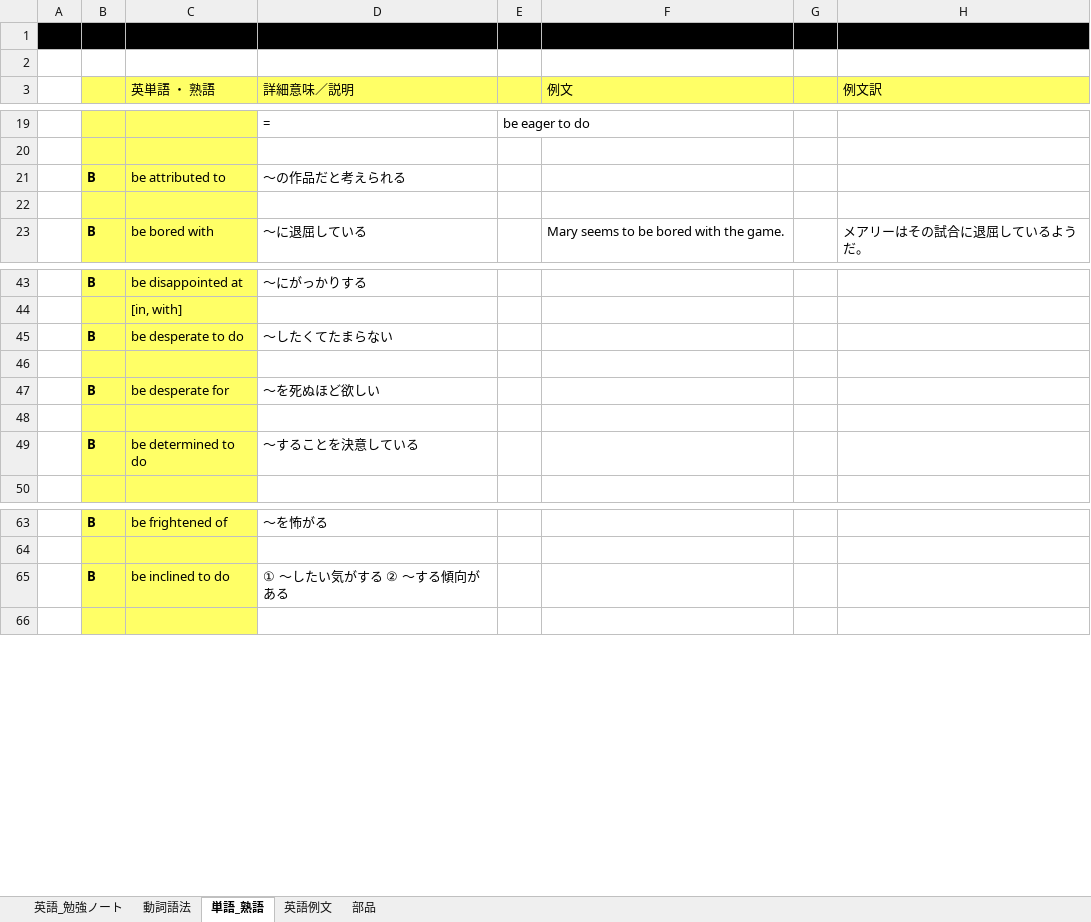
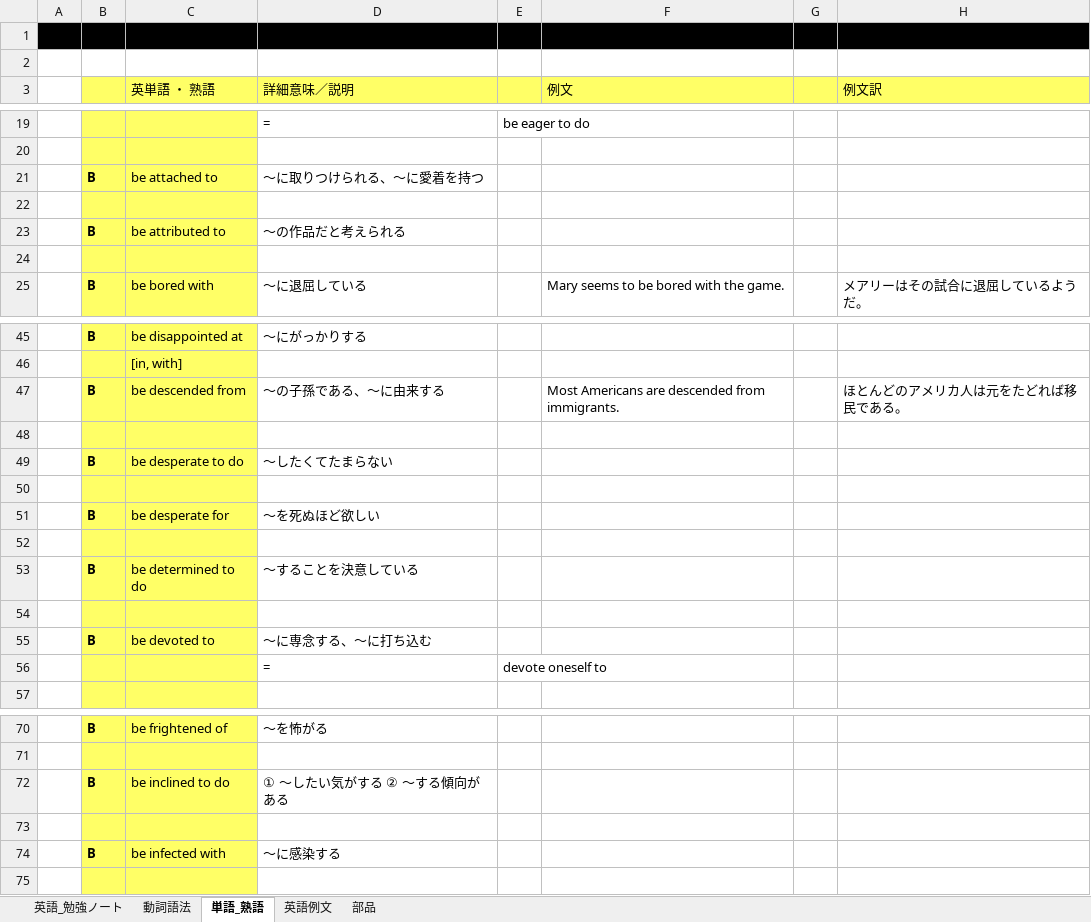
Before and after one commit to roshihie/English, an Excel workbook: ◆英語_勉強ノート◆.xlsx, sheet 単語_熟語, drawn as a sheet; only a part is shown, gaps mark what is left out; values as stored, in another font and other column widths than the file's, no borders; the diff names each change by its address in the sheet, - before the commit and + after, or states it on an @@ line.

```diff
--- a/◆英語_勉強ノート◆.xlsx (sheet 単語_熟語)
+++ b/◆英語_勉強ノート◆.xlsx (sheet 単語_熟語)
+row 21:  | B | be attached to | ～に取りつけられる、～に愛着を持つ
+row 22: (empty)
+row 47:  | B | be descended from | ～の子孫である、～に由来する |  | Most Americans are descended from immigrants. |  | ほとんどのアメリカ人は元をたどれば移民である。
+row 48: (empty)
+row 54: (empty)
+row 55:  | B | be devoted to | ～に専念する、～に打ち込む
+row 56:  |  |  | = | devote oneself to
+row 73: (empty)
+row 74:  | B | be infected with | ～に感染する
```
Also changed, not shown: sheet 動詞語法, 1 other file.
